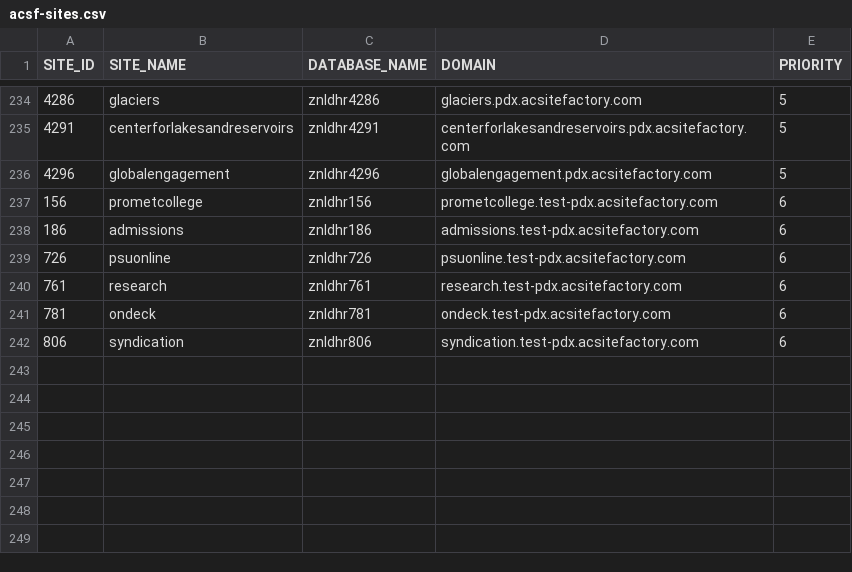
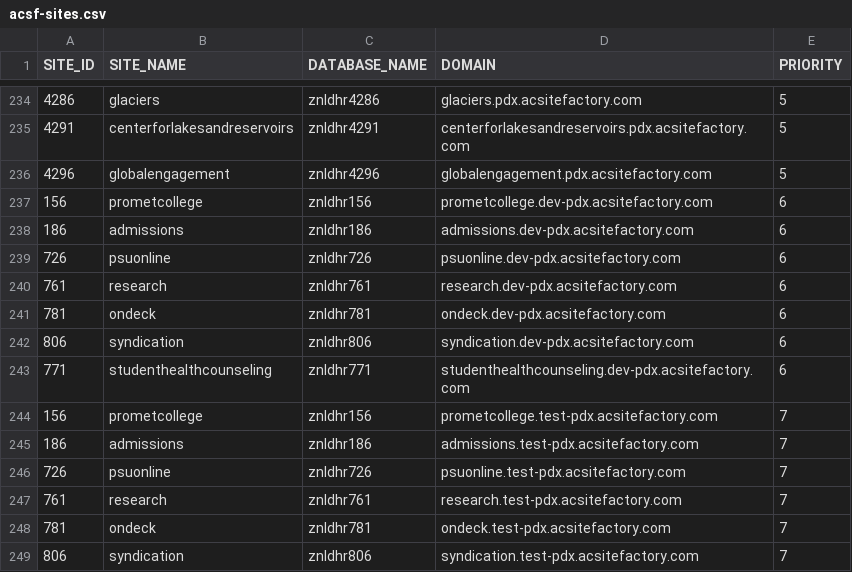
Before and after one commit to geoSkogen/acq-api-cli, a CSV file: exports/acsf-sites.csv, drawn as a sheet; only a part is shown, gaps mark what is left out.

```diff
--- a/exports/acsf-sites.csv
+++ b/exports/acsf-sites.csv
@@ -236,7 +236,14 @@
 "4296","globalengagement","znldhr4296","globalengagement.pdx.acsitefactory.com","5"
-"156","prometcollege","znldhr156","prometcollege.test-pdx.acsitefactory.com","6"
-"186","admissions","znldhr186","admissions.test-pdx.acsitefactory.com","6"
-"726","psuonline","znldhr726","psuonline.test-pdx.acsitefactory.com","6"
-"761","research","znldhr761","research.test-pdx.acsitefactory.com","6"
-"781","ondeck","znldhr781","ondeck.test-pdx.acsitefactory.com","6"
-"806","syndication","znldhr806","syndication.test-pdx.acsitefactory.com","6"
+"156","prometcollege","znldhr156","prometcollege.dev-pdx.acsitefactory.com","6"
+"186","admissions","znldhr186","admissions.dev-pdx.acsitefactory.com","6"
+"726","psuonline","znldhr726","psuonline.dev-pdx.acsitefactory.com","6"
+"761","research","znldhr761","research.dev-pdx.acsitefactory.com","6"
+"781","ondeck","znldhr781","ondeck.dev-pdx.acsitefactory.com","6"
+"806","syndication","znldhr806","syndication.dev-pdx.acsitefactory.com","6"
+"771","studenthealthcounseling","znldhr771","studenthealthcounseling.dev-pdx.acsitefactory.com","6"
+"156","prometcollege","znldhr156","prometcollege.test-pdx.acsitefactory.com","7"
+"186","admissions","znldhr186","admissions.test-pdx.acsitefactory.com","7"
+"726","psuonline","znldhr726","psuonline.test-pdx.acsitefactory.com","7"
+"761","research","znldhr761","research.test-pdx.acsitefactory.com","7"
+"781","ondeck","znldhr781","ondeck.test-pdx.acsitefactory.com","7"
+"806","syndication","znldhr806","syndication.test-pdx.acsitefactory.com","7"
```
Also changed, not shown: 3 other files.
